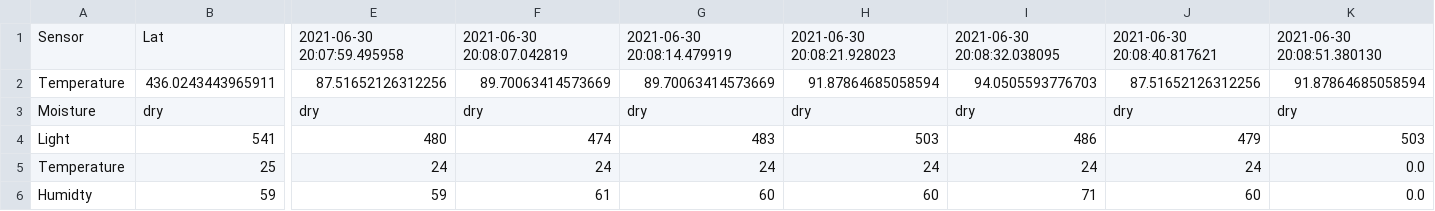
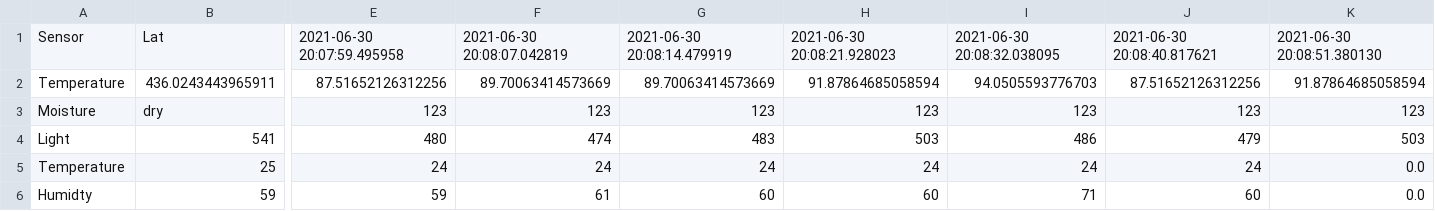
Before and after one commit to joykrupinski/Herbywebsite, a CSV file: test.csv, drawn as a sheet; only a part is shown, gaps mark what is left out; the diff covers the shown part only; the diff names each change by its address in the sheet, - before the commit and + after, or states it on an @@ line.

```diff
--- a/test.csv
+++ b/test.csv
-E3: dry
+E3: 123
-F3: dry
+F3: 123
-G3: dry
+G3: 123
-H3: dry
+H3: 123
-I3: dry
+I3: 123
-J3: dry
+J3: 123
-K3: dry
+K3: 123
```
Also changed, not shown: 8 edited cells elsewhere in this file.
